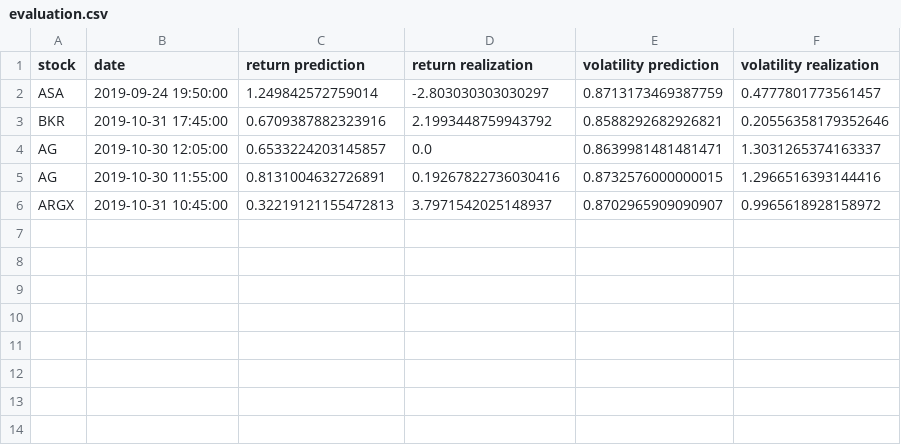
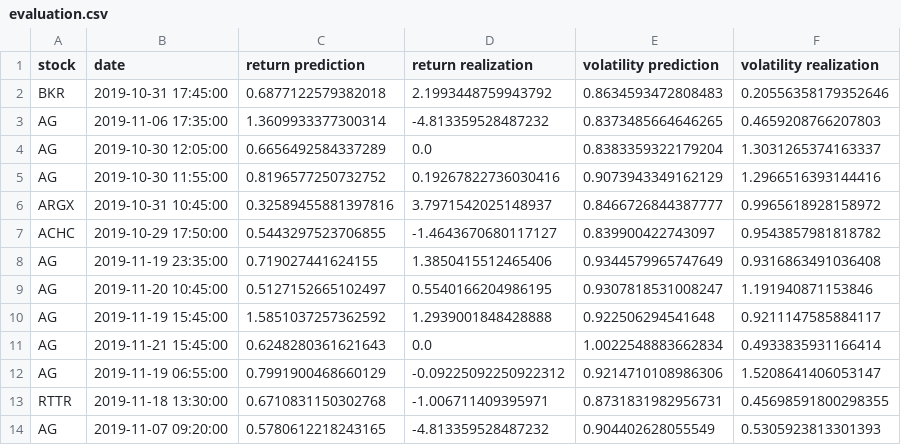
Before and after one commit to oliverkostorz/SDA-Oliver-Kostorz-SMART-Sentiment-Analysis, a CSV file: evaluation.csv, drawn as a sheet.

```diff
--- a/evaluation.csv
+++ b/evaluation.csv
@@ -1,6 +1,14 @@
 stock,date,return prediction,return realization,volatility prediction,volatility realization
-ASA,2019-09-24 19:50:00,1.249842572759014,-2.803030303030297,0.8713173469387759,0.4777801773561457
-BKR,2019-10-31 17:45:00,0.6709387882323916,2.1993448759943792,0.8588292682926821,0.20556358179352646
-AG,2019-10-30 12:05:00,0.6533224203145857,0.0,0.8639981481481471,1.3031265374163337
-AG,2019-10-30 11:55:00,0.8131004632726891,0.19267822736030416,0.8732576000000015,1.2966516393144416
-ARGX,2019-10-31 10:45:00,0.32219121155472813,3.7971542025148937,0.8702965909090907,0.9965618928158972
+BKR,2019-10-31 17:45:00,0.6877122579382018,2.1993448759943792,0.8634593472808483,0.20556358179352646
+AG,2019-11-06 17:35:00,1.3609933377300314,-4.813359528487232,0.8373485664646265,0.4659208766207803
+AG,2019-10-30 12:05:00,0.6656492584337289,0.0,0.8383359322179204,1.3031265374163337
+AG,2019-10-30 11:55:00,0.8196577250732752,0.19267822736030416,0.9073943349162129,1.2966516393144416
+ARGX,2019-10-31 10:45:00,0.32589455881397816,3.7971542025148937,0.8466726844387777,0.9965618928158972
+ACHC,2019-10-29 17:50:00,0.5443297523706855,-1.4643670680117127,0.839900422743097,0.9543857981818782
+AG,2019-11-19 23:35:00,0.719027441624155,1.3850415512465406,0.9344579965747649,0.9316863491036408
+AG,2019-11-20 10:45:00,0.5127152665102497,0.5540166204986195,0.9307818531008247,1.191940871153846
+AG,2019-11-19 15:45:00,1.5851037257362592,1.2939001848428888,0.922506294541648,0.9211147585884117
+AG,2019-11-21 15:45:00,0.6248280361621643,0.0,1.0022548883662834,0.4933835931166414
+AG,2019-11-19 06:55:00,0.7991900468660129,-0.09225092250922312,0.9214710108986306,1.5208641406053147
+RTTR,2019-11-18 13:30:00,0.6710831150302768,-1.006711409395971,0.8731831982956731,0.45698591800298355
+AG,2019-11-07 09:20:00,0.5780612218243165,-4.813359528487232,0.904402628055549,0.5305923813301393
```
Also changed, not shown: 6 other files.
